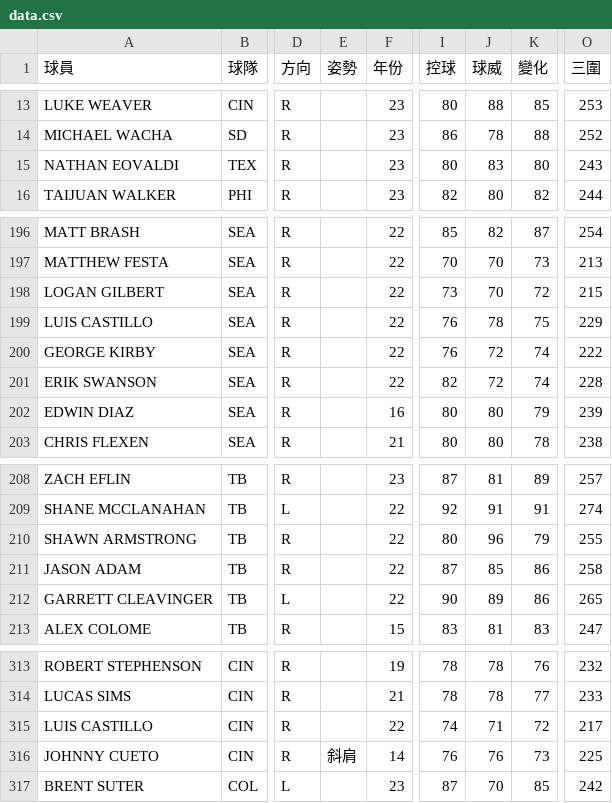
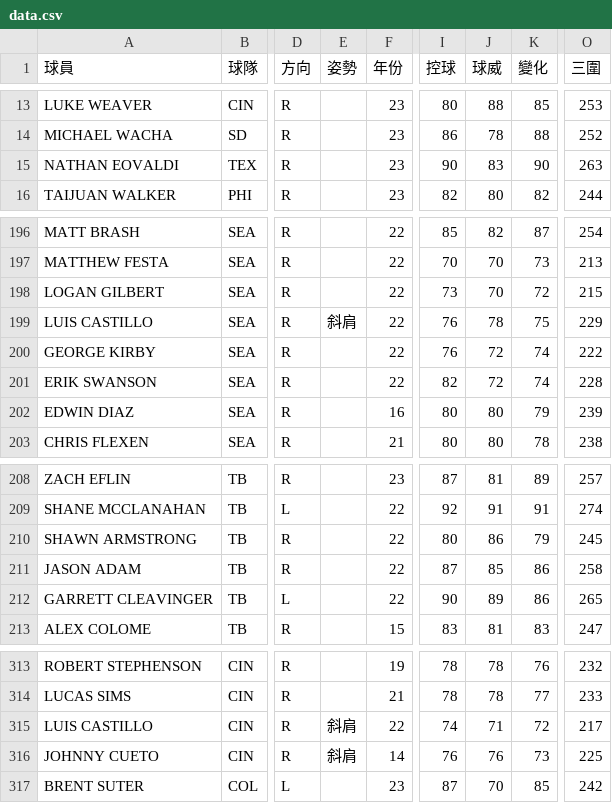
Before and after one commit to h3786010/h3786010.github.io, a CSV file: mlbpi23/data.csv, drawn as a sheet; only a part is shown, gaps mark what is left out; the diff names each change by its address in the sheet, - before the commit and + after, or states it on an @@ line.

Commit message:
Add files via upload

```diff
--- a/mlbpi23/data.csv
+++ b/mlbpi23/data.csv
-I15 (控球): 80
+I15 (控球): 90
-K15 (變化): 80
+K15 (變化): 90
-O15 (三圍): 243
+O15 (三圍): 263
-E199 (姿勢): (empty)
+E199 (姿勢): 斜肩
-J210 (球威): 96
+J210 (球威): 86
-O210 (三圍): 255
+O210 (三圍): 245
-E315 (姿勢): (empty)
+E315 (姿勢): 斜肩
```
